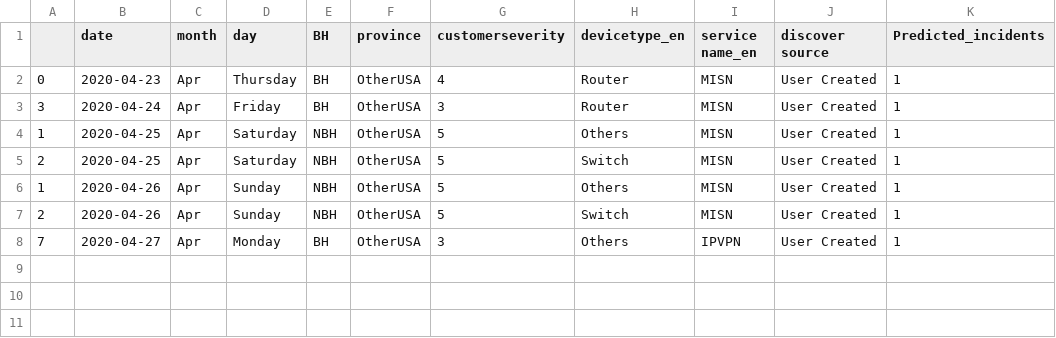
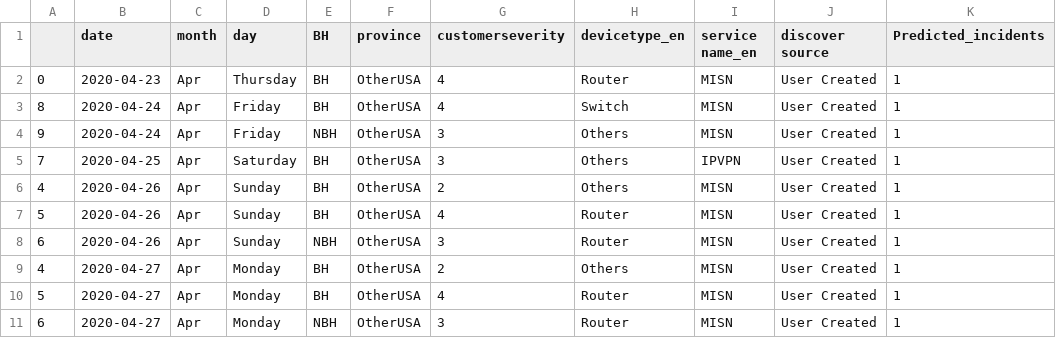
Before and after one commit to AnalyticsSolution/IncidentPredictionTraining, a CSV file: Output/prediction_output.csv, drawn as a sheet.

Commit message:
Pushing Output files to GIT repo

```diff
--- a/Output/prediction_output.csv
+++ b/Output/prediction_output.csv
@@ -2,7 +2,10 @@
 0,2020-04-23,Apr,Thursday,BH,OtherUSA,4,Router,MISN,User Created,1
-3,2020-04-24,Apr,Friday,BH,OtherUSA,3,Router,MISN,User Created,1
-1,2020-04-25,Apr,Saturday,NBH,OtherUSA,5,Others,MISN,User Created,1
-2,2020-04-25,Apr,Saturday,NBH,OtherUSA,5,Switch,MISN,User Created,1
-1,2020-04-26,Apr,Sunday,NBH,OtherUSA,5,Others,MISN,User Created,1
-2,2020-04-26,Apr,Sunday,NBH,OtherUSA,5,Switch,MISN,User Created,1
-7,2020-04-27,Apr,Monday,BH,OtherUSA,3,Others,IPVPN,User Created,1
+8,2020-04-24,Apr,Friday,BH,OtherUSA,4,Switch,MISN,User Created,1
+9,2020-04-24,Apr,Friday,NBH,OtherUSA,3,Others,MISN,User Created,1
+7,2020-04-25,Apr,Saturday,BH,OtherUSA,3,Others,IPVPN,User Created,1
+4,2020-04-26,Apr,Sunday,BH,OtherUSA,2,Others,MISN,User Created,1
+5,2020-04-26,Apr,Sunday,BH,OtherUSA,4,Router,MISN,User Created,1
+6,2020-04-26,Apr,Sunday,NBH,OtherUSA,3,Router,MISN,User Created,1
+4,2020-04-27,Apr,Monday,BH,OtherUSA,2,Others,MISN,User Created,1
+5,2020-04-27,Apr,Monday,BH,OtherUSA,4,Router,MISN,User Created,1
+6,2020-04-27,Apr,Monday,NBH,OtherUSA,3,Router,MISN,User Created,1
```
Also changed, not shown: Output/prediction_model_metrics.csv, 2 other files.
